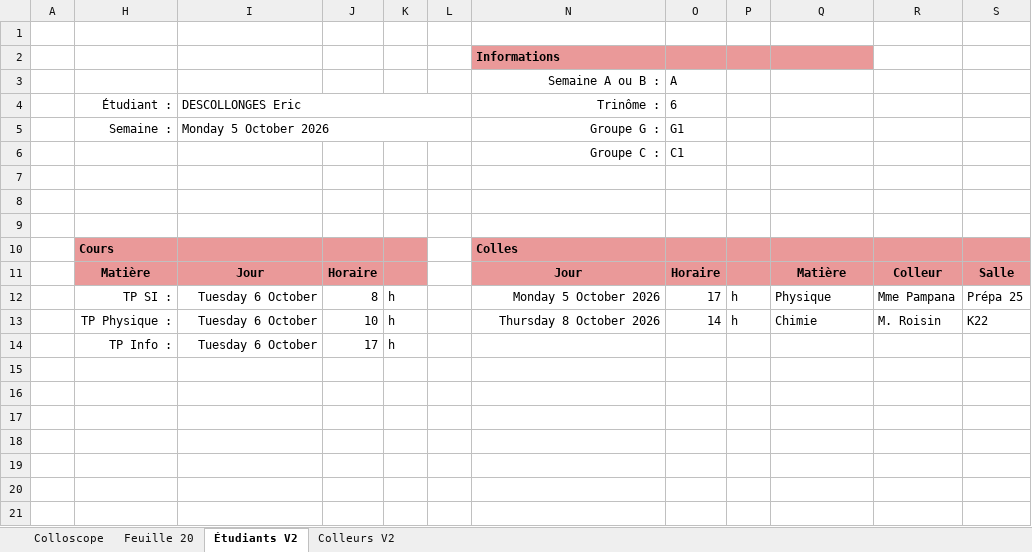
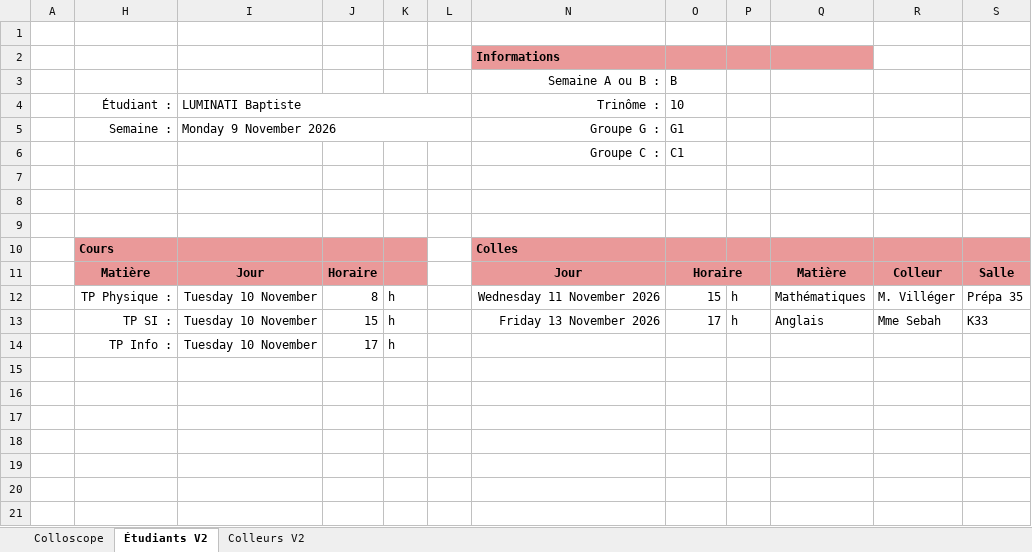
Before and after one commit to fdescol/civ-pcsi2, an Excel workbook: Colles TDs et TPs.xlsx, sheet Étudiants V2, drawn as a sheet; values as stored, in another font and other column widths than the file's, no borders; charts and pictures and conditional formats not drawn; removed rows and columns are numbered as before the commit, all else as after; the diff names each change by its address in the sheet, - before the commit and + after, or states it on an @@ line.

```diff
--- a/Colles TDs et TPs.xlsx (sheet Étudiants V2)
+++ b/Colles TDs et TPs.xlsx (sheet Étudiants V2)
-sheet tab: Feuille 20
-O3 (10): A
+O3 (10): B
-I4: DESCOLLONGES Eric
+I4: LUMINATI Baptiste
-O4: 6
+O4: 10
-I5 (LUMINATI Baptiste): Monday 5 October 2026
+I5 (LUMINATI Baptiste): Monday 9 November 2026
+O11:P11 merged
-P11 fill: #EA9999
+P11 fill: none
-row 12:  | TP SI : | Tuesday 6 October | 8 | h |  | Monday 5 October 2026 | 17 | h | Physique | Mme Pampana | Prépa 25
-row 13:  | TP Physique : | Tuesday 6 October | 10 | h |  | Thursday 8 October 2026 | 14 | h | Chimie | M. Roisin | K22
+row 12:  | TP Physique : | Tuesday 10 November | 8 | h |  | Wednesday 11 November 2026 | 15 | h | Mathématiques | M. Villéger | Prépa 35
+row 13:  | TP SI : | Tuesday 10 November | 15 | h |  | Friday 13 November 2026 | 17 | h | Anglais | Mme Sebah | K33
-I14 (LUMINATI Baptiste): Tuesday 6 October
+I14 (LUMINATI Baptiste): Tuesday 10 November
-row 15: (empty)
-row 16: (empty)
-row 17: (empty)
```
Also changed, not shown: sheet Colloscope, formulas that keep their value, hidden cells, charts or pictures, 1 other file.
